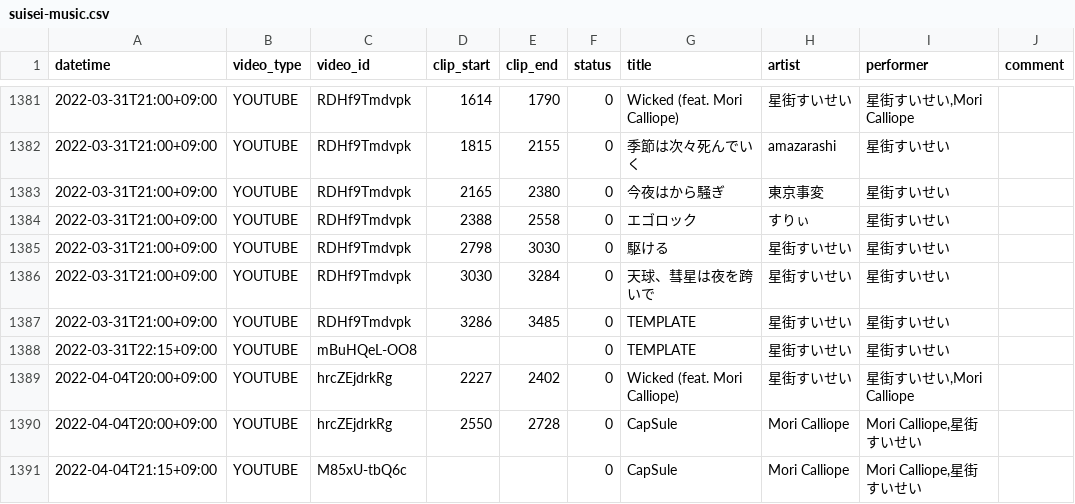
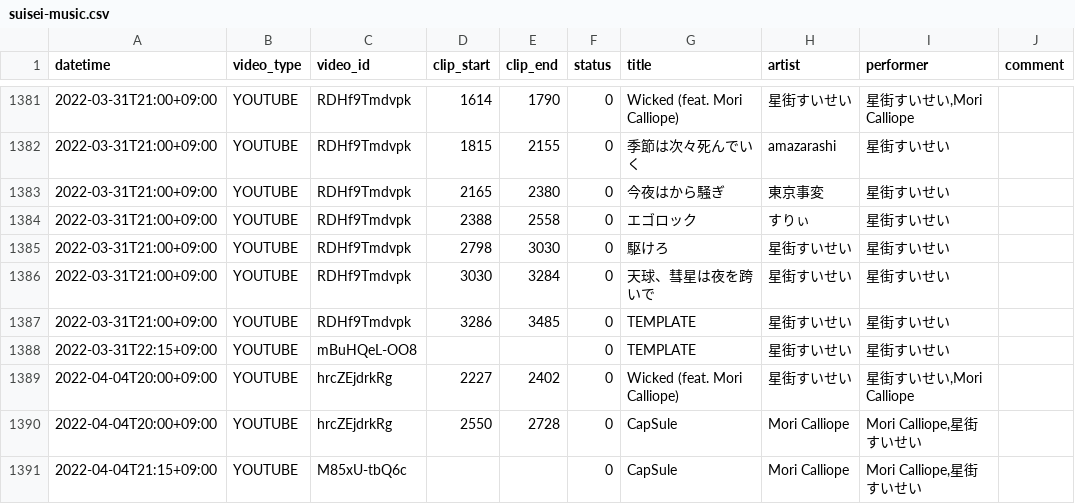
Before and after one commit to suisei-cn/suisei-music, a CSV file: suisei-music.csv, drawn as a sheet; only a part is shown, gaps mark what is left out.

Commit message:
fix: typo 駆ける

```diff
--- a/suisei-music.csv
+++ b/suisei-music.csv
@@ -1384,3 +1384,3 @@ datetime,video_type,video_id,clip_start,clip_end,status,title,artist,performer,c
 2022-03-31T21:00+09:00,YOUTUBE,RDHf9Tmdvpk,2388,2558,0,エゴロック,すりぃ,星街すいせい,
-2022-03-31T21:00+09:00,YOUTUBE,RDHf9Tmdvpk,2798,3030,0,駆ける,星街すいせい,星街すいせい,
+2022-03-31T21:00+09:00,YOUTUBE,RDHf9Tmdvpk,2798,3030,0,駆けろ,星街すいせい,星街すいせい,
 2022-03-31T21:00+09:00,YOUTUBE,RDHf9Tmdvpk,3030,3284,0,天球、彗星は夜を跨いで,星街すいせい,星街すいせい,
```
